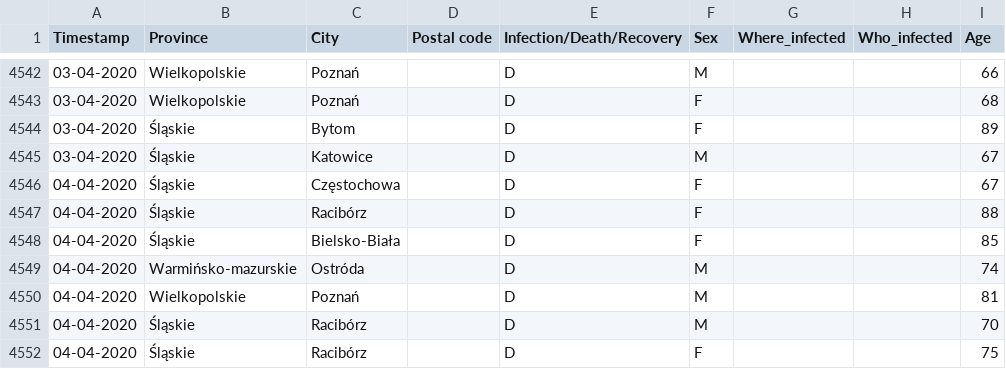
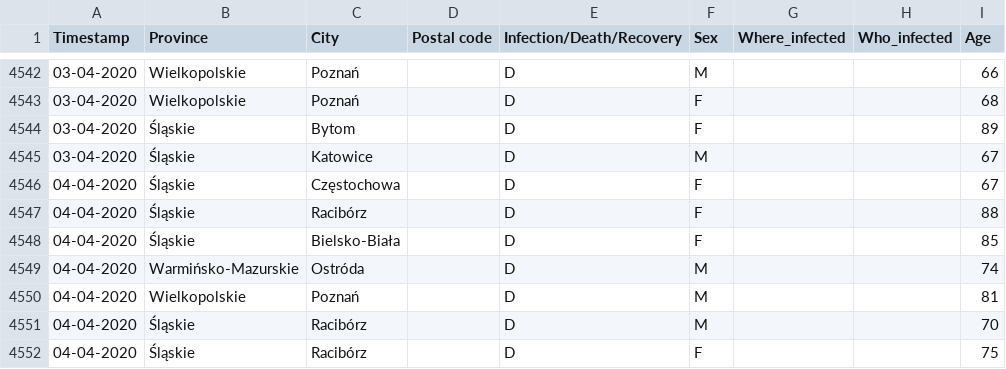
Before and after one commit to dtandev/coronavirus, a CSV file: data/CoronavirusPL - Timeseries.csv, drawn as a sheet; only a part is shown, gaps mark what is left out.

Commit message:
fix typo in warminsko-mazurskie

```diff
--- a/data/CoronavirusPL - Timeseries.csv
+++ b/data/CoronavirusPL - Timeseries.csv
@@ -4548,3 +4548,3 @@ Timestamp,Province,City,Postal code,Infection/Death/Recovery,Sex,Where_infected,
 04-04-2020,Śląskie,Bielsko-Biała,,D,F,,,85
-04-04-2020,Warmińsko-mazurskie,Ostróda,,D,M,,,74
+04-04-2020,Warmińsko-Mazurskie,Ostróda,,D,M,,,74
 04-04-2020,Wielkopolskie,Poznań,,D,M,,,81
```
